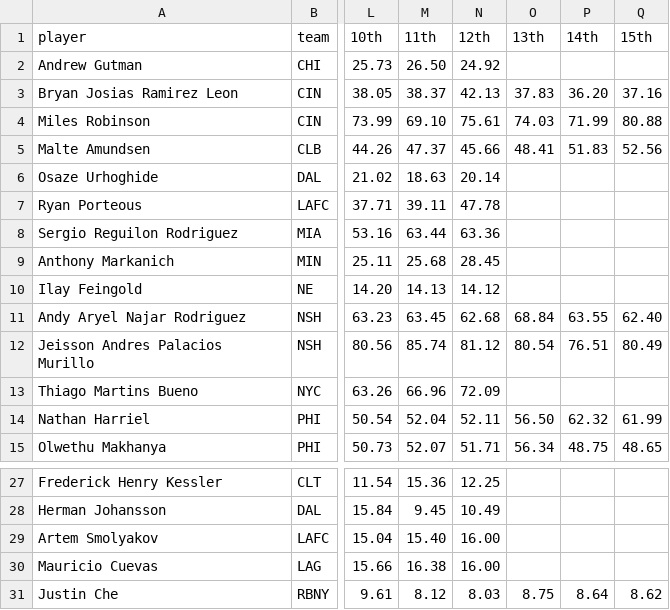
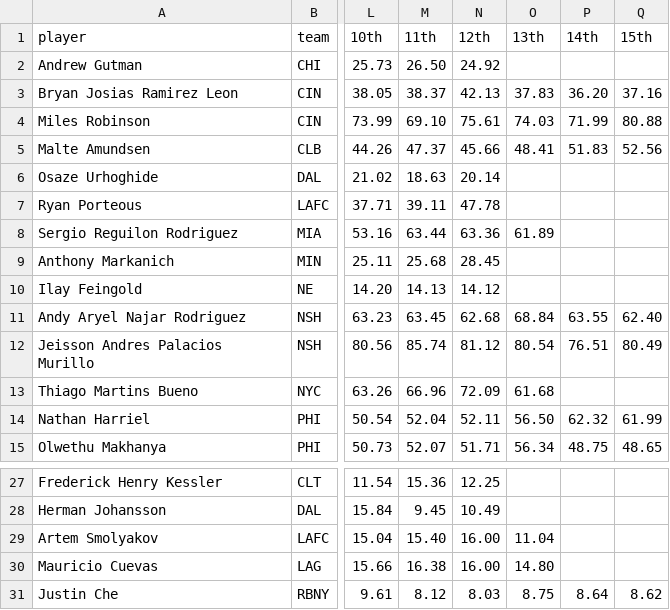
Before and after one commit to marcodenisi/sorare_auctions, a CSV file: data/limited_df.csv, drawn as a sheet; only a part is shown, gaps mark what is left out; the diff names each change by its address in the sheet, - before the commit and + after, or states it on an @@ line.

```diff
--- a/data/limited_df.csv
+++ b/data/limited_df.csv
-O8 (13th): (empty)
+O8 (13th): 61.89
-O13 (13th): (empty)
+O13 (13th): 61.68
-O29 (13th): (empty)
+O29 (13th): 11.04
-O30 (13th): (empty)
+O30 (13th): 14.80
```
Also changed, not shown: data/limited_mf.csv, 6 other files.
